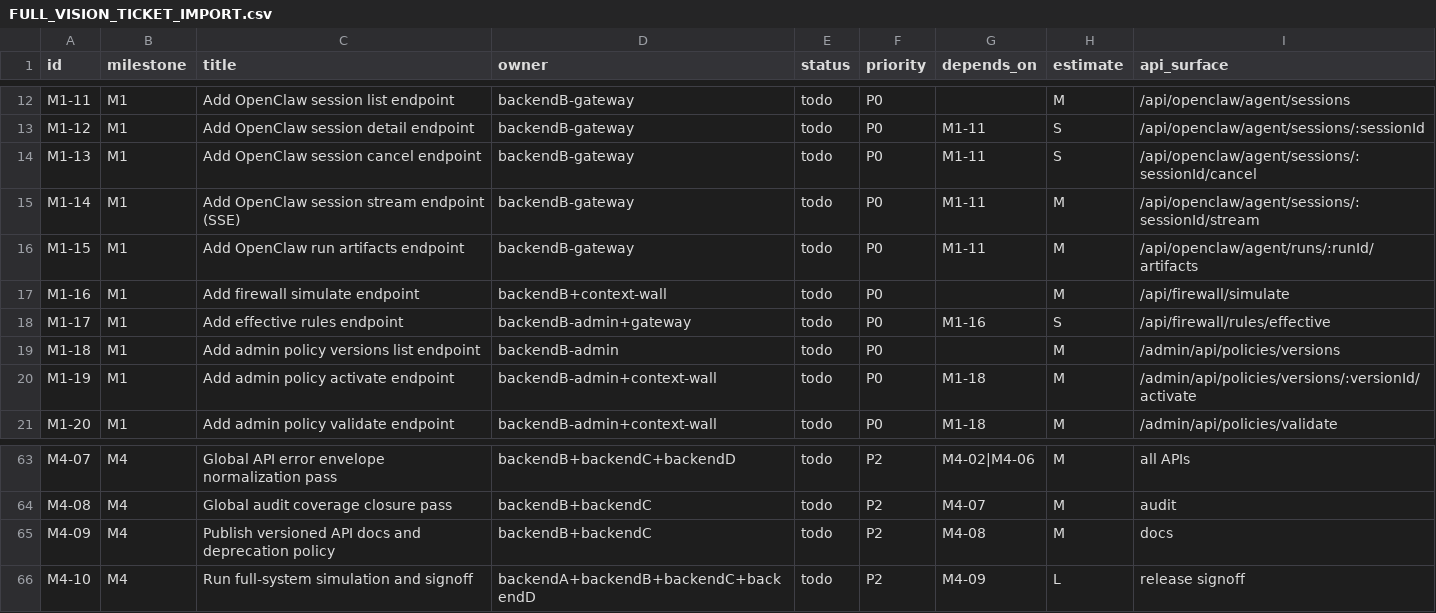
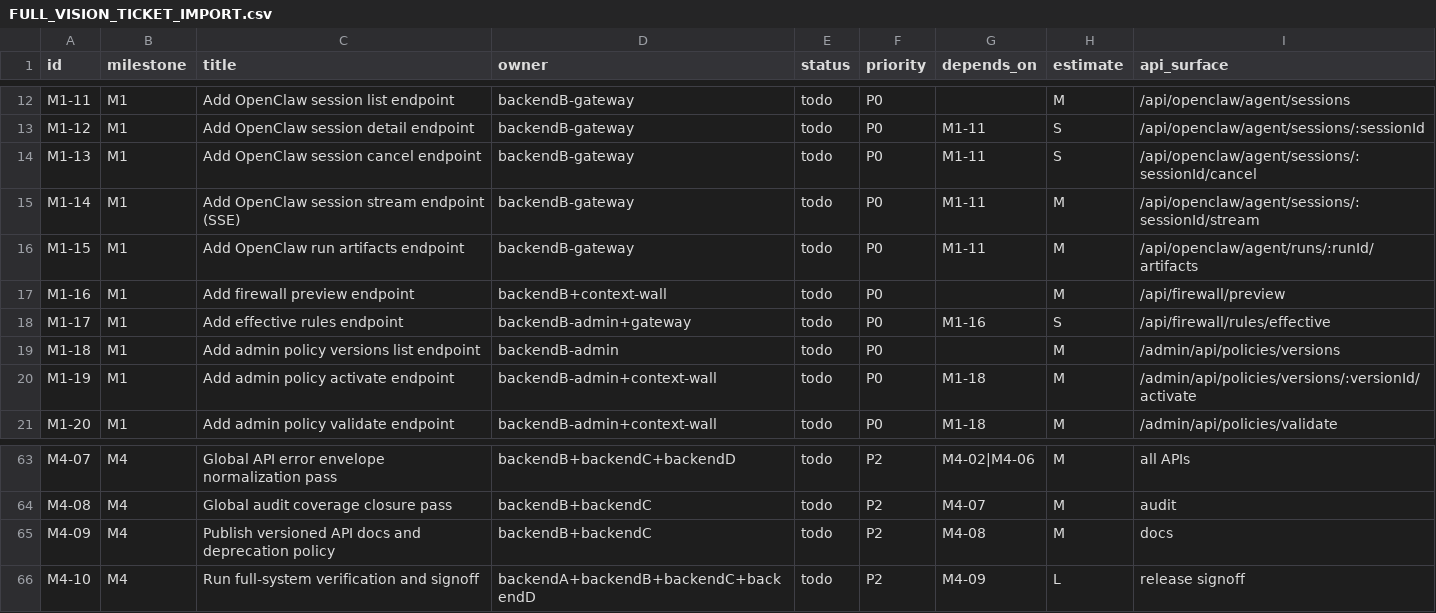
Before and after one commit to MianMMajid/MCp-Use, a CSV file: backend/FULL_VISION_TICKET_IMPORT.csv, drawn as a sheet; only a part is shown, gaps mark what is left out.

Commit message:
sync repo state and backend api stability fixes

```diff
--- a/backend/FULL_VISION_TICKET_IMPORT.csv
+++ b/backend/FULL_VISION_TICKET_IMPORT.csv
@@ -16,3 +16,3 @@ M1-14,M1,Add OpenClaw session stream endpoint (SSE),backendB-gateway,todo,P0,M1-
 M1-15,M1,Add OpenClaw run artifacts endpoint,backendB-gateway,todo,P0,M1-11,M,/api/openclaw/agent/runs/:runId/artifacts
-M1-16,M1,Add firewall simulate endpoint,backendB+context-wall,todo,P0,,M,/api/firewall/simulate
+M1-16,M1,Add firewall preview endpoint,backendB+context-wall,todo,P0,,M,/api/firewall/preview
 M1-17,M1,Add effective rules endpoint,backendB-admin+gateway,todo,P0,M1-16,S,/api/firewall/rules/effective
@@ -65,2 +65,2 @@ M4-08,M4,Global audit coverage closure pass,backendB+backendC,todo,P2,M4-07,M,au
 M4-09,M4,Publish versioned API docs and deprecation policy,backendB+backendC,todo,P2,M4-08,M,docs
-M4-10,M4,Run full-system simulation and signoff,backendA+backendB+backendC+backendD,todo,P2,M4-09,L,release signoff
+M4-10,M4,Run full-system verification and signoff,backendA+backendB+backendC+backendD,todo,P2,M4-09,L,release signoff
```
Also changed, not shown: 53 other files.
